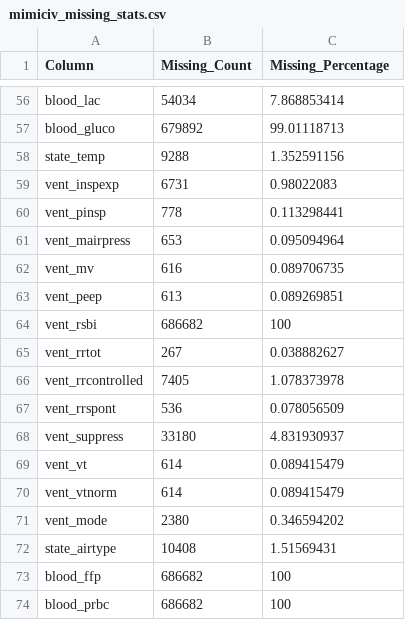
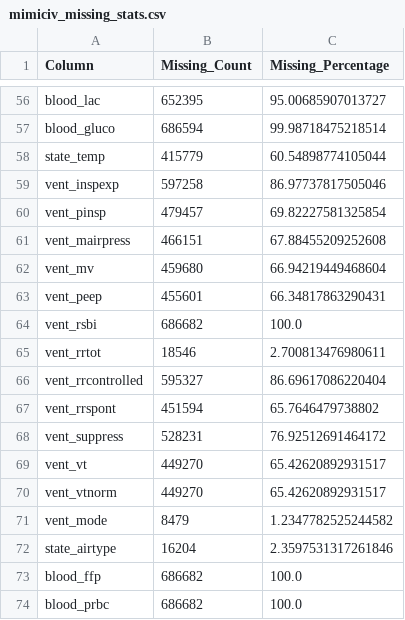
Before and after one commit to iprathmeshdudhe/Data-Imputation-Techniques, a CSV file: stats/mimiciv_missing_stats.csv, drawn as a sheet; only a part is shown, gaps mark what is left out; the diff covers the shown part only; the diff names each change by its address in the sheet, - before the commit and + after, or states it on an @@ line.

```diff
--- a/stats/mimiciv_missing_stats.csv
+++ b/stats/mimiciv_missing_stats.csv
-B56 (Missing_Count): 54034
+B56 (Missing_Count): 652395
-C56 (Missing_Percentage): 7.868853414
+C56 (Missing_Percentage): 95.00685907013727
-B57 (Missing_Count): 679892
+B57 (Missing_Count): 686594
-C57 (Missing_Percentage): 99.01118713
+C57 (Missing_Percentage): 99.98718475218514
-B58 (Missing_Count): 9288
+B58 (Missing_Count): 415779
-C58 (Missing_Percentage): 1.352591156
+C58 (Missing_Percentage): 60.54898774105044
-B59 (Missing_Count): 6731
+B59 (Missing_Count): 597258
-C59 (Missing_Percentage): 0.98022083
+C59 (Missing_Percentage): 86.97737817505046
-B60 (Missing_Count): 778
+B60 (Missing_Count): 479457
-C60 (Missing_Percentage): 0.113298441
+C60 (Missing_Percentage): 69.82227581325854
-B61 (Missing_Count): 653
+B61 (Missing_Count): 466151
-C61 (Missing_Percentage): 0.095094964
+C61 (Missing_Percentage): 67.88455209252608
-B62 (Missing_Count): 616
+B62 (Missing_Count): 459680
-C62 (Missing_Percentage): 0.089706735
+C62 (Missing_Percentage): 66.94219449468604
-B63 (Missing_Count): 613
+B63 (Missing_Count): 455601
-C63 (Missing_Percentage): 0.089269851
+C63 (Missing_Percentage): 66.34817863290431
-C64 (Missing_Percentage): 100
+C64 (Missing_Percentage): 100.0
-B65 (Missing_Count): 267
+B65 (Missing_Count): 18546
-C65 (Missing_Percentage): 0.038882627
+C65 (Missing_Percentage): 2.700813476980611
-B66 (Missing_Count): 7405
+B66 (Missing_Count): 595327
-C66 (Missing_Percentage): 1.078373978
+C66 (Missing_Percentage): 86.69617086220404
-B67 (Missing_Count): 536
+B67 (Missing_Count): 451594
-C67 (Missing_Percentage): 0.078056509
+C67 (Missing_Percentage): 65.7646479738802
-B68 (Missing_Count): 33180
+B68 (Missing_Count): 528231
-C68 (Missing_Percentage): 4.831930937
+C68 (Missing_Percentage): 76.92512691464172
-B69:B70 (Missing_Count): 614
+B69:B70 (Missing_Count): 449270
-C69:C70 (Missing_Percentage): 0.089415479
+C69:C70 (Missing_Percentage): 65.42620892931517
-B71 (Missing_Count): 2380
+B71 (Missing_Count): 8479
-C71 (Missing_Percentage): 0.346594202
+C71 (Missing_Percentage): 1.2347782525244582
-B72 (Missing_Count): 10408
+B72 (Missing_Count): 16204
-C72 (Missing_Percentage): 1.51569431
+C72 (Missing_Percentage): 2.3597531317261846
-C73:C74 (Missing_Percentage): 100
+C73:C74 (Missing_Percentage): 100.0
```
Also changed, not shown: 105 edited cells elsewhere in this file, 13 other files.
